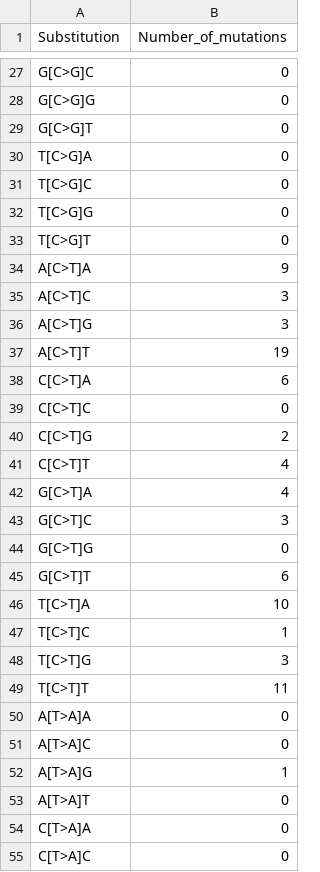
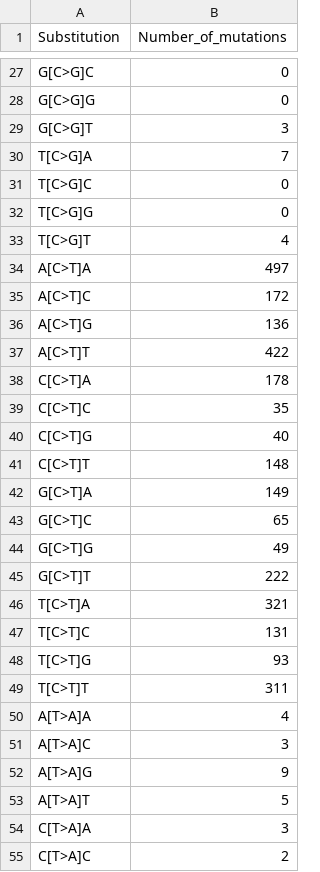
Before and after one commit to chrisruis/SARS-CoV-2_lineage_spectra, a CSV file: mutational_spectra/BA.2.86_spectrum.csv, drawn as a sheet; only a part is shown, gaps mark what is left out; the diff covers the shown part only.

```diff
--- a/mutational_spectra/BA.2.86_spectrum.csv
+++ b/mutational_spectra/BA.2.86_spectrum.csv
@@ -28,28 +28,28 @@ G[C>G]C,0
 G[C>G]G,0
-G[C>G]T,0
-T[C>G]A,0
+G[C>G]T,3
+T[C>G]A,7
 T[C>G]C,0
 T[C>G]G,0
-T[C>G]T,0
-A[C>T]A,9
-A[C>T]C,3
-A[C>T]G,3
-A[C>T]T,19
-C[C>T]A,6
-C[C>T]C,0
-C[C>T]G,2
-C[C>T]T,4
-G[C>T]A,4
-G[C>T]C,3
-G[C>T]G,0
-G[C>T]T,6
-T[C>T]A,10
-T[C>T]C,1
-T[C>T]G,3
-T[C>T]T,11
-A[T>A]A,0
-A[T>A]C,0
-A[T>A]G,1
-A[T>A]T,0
-C[T>A]A,0
-C[T>A]C,0
+T[C>G]T,4
+A[C>T]A,497
+A[C>T]C,172
+A[C>T]G,136
+A[C>T]T,422
+C[C>T]A,178
+C[C>T]C,35
+C[C>T]G,40
+C[C>T]T,148
+G[C>T]A,149
+G[C>T]C,65
+G[C>T]G,49
+G[C>T]T,222
+T[C>T]A,321
+T[C>T]C,131
+T[C>T]G,93
+T[C>T]T,311
+A[T>A]A,4
+A[T>A]C,3
+A[T>A]G,9
+A[T>A]T,5
+C[T>A]A,3
+C[T>A]C,2
```
Also changed, not shown: 151 edited cells elsewhere in this file, mutational_spectra/BA.2.86_spectrum_rescaled.csv, 26 other files.
